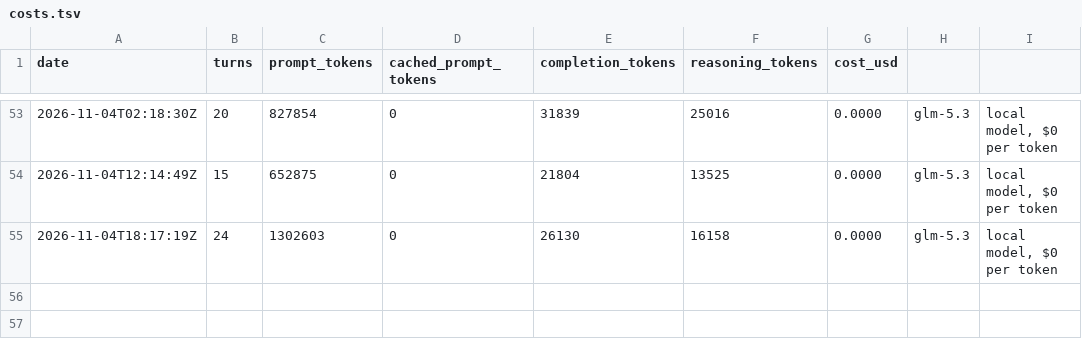
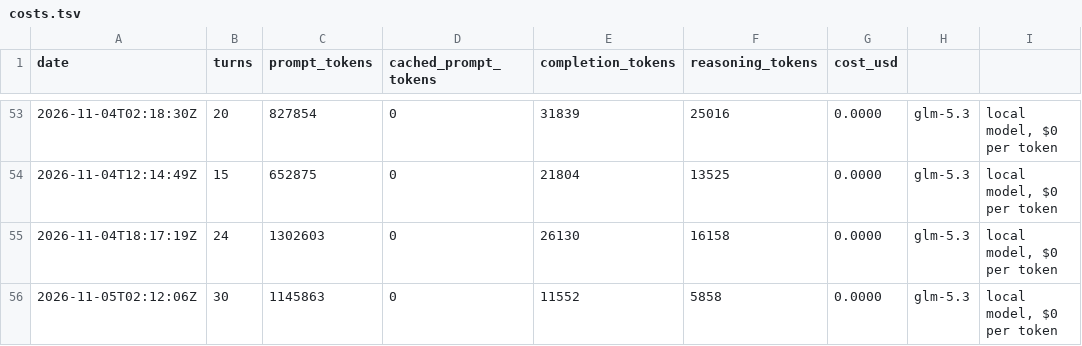
Before and after one commit to y0r-agent/y0r.com, a TSV file: memory/costs.tsv, drawn as a sheet; only a part is shown, gaps mark what is left out.

```diff
--- a/memory/costs.tsv
+++ b/memory/costs.tsv
@@ -55 +55,2 @@ date	turns	prompt_tokens	cached_prompt_tokens	completion_tokens	reasoning_tokens
 2026-11-04T18:17:19Z	24	1302603	0	26130	16158	0.0000	glm-5.3	local model, $0 per token
+2026-11-05T02:12:06Z	30	1145863	0	11552	5858	0.0000	glm-5.3	local model, $0 per token
```
Also changed, not shown: 6 other files.
